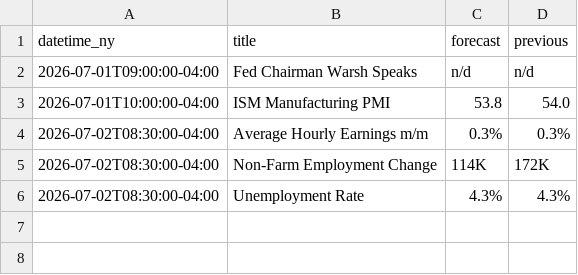
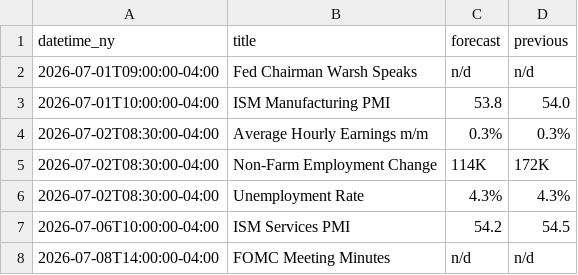
Before and after one commit to vpchaume-ship-it/Trading-OS, a CSV file: journal/news/history.csv, drawn as a sheet.

```diff
--- a/journal/news/history.csv
+++ b/journal/news/history.csv
@@ -6 +6,3 @@ datetime_ny,title,forecast,previous
 2026-07-02T08:30:00-04:00,Unemployment Rate,4.3%,4.3%
+2026-07-06T10:00:00-04:00,ISM Services PMI,54.2,54.5
+2026-07-08T14:00:00-04:00,FOMC Meeting Minutes,n/d,n/d
```
Also changed, not shown: 12 other files.
